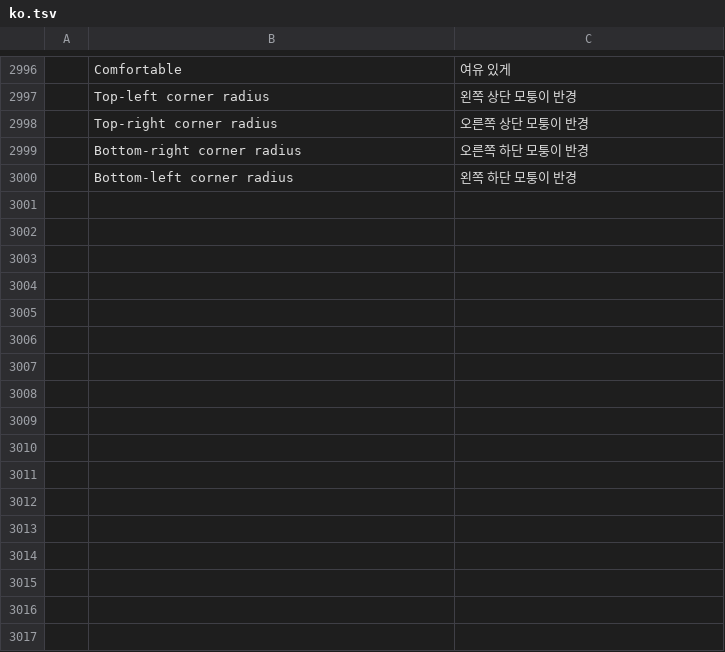
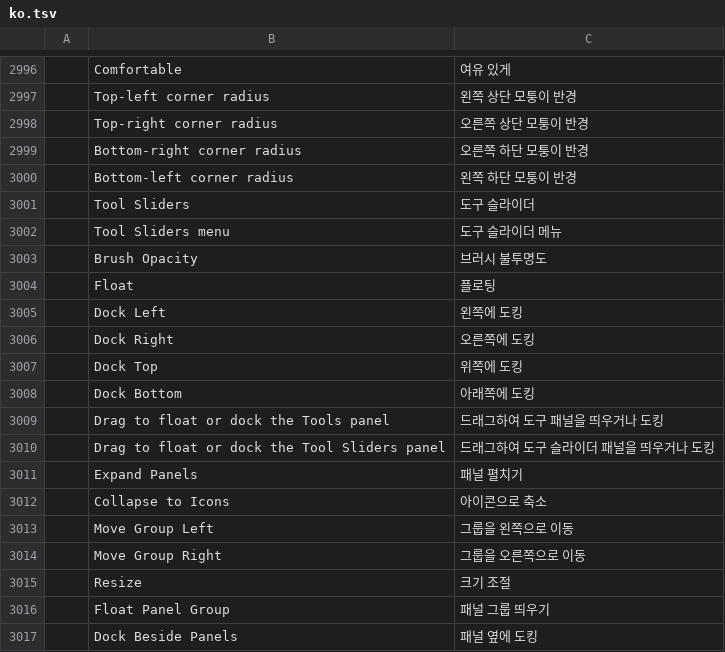
Before and after one commit to NK-Studio/prism, a TSV file: crates/ui-egui/src/i18n/ko.tsv, drawn as a sheet; only a part is shown, gaps mark what is left out; the diff names each change by its address in the sheet, - before the commit and + after, or states it on an @@ line.

```diff
--- a/crates/ui-egui/src/i18n/ko.tsv
+++ b/crates/ui-egui/src/i18n/ko.tsv
+row 3001:  | Tool Sliders | 도구 슬라이더
+row 3002:  | Tool Sliders menu | 도구 슬라이더 메뉴
+row 3003:  | Brush Opacity | 브러시 불투명도
+row 3004:  | Float | 플로팅
+row 3005:  | Dock Left | 왼쪽에 도킹
+row 3006:  | Dock Right | 오른쪽에 도킹
+row 3007:  | Dock Top | 위쪽에 도킹
+row 3008:  | Dock Bottom | 아래쪽에 도킹
+row 3009:  | Drag to float or dock the Tools panel | 드래그하여 도구 패널을 띄우거나 도킹
+row 3010:  | Drag to float or dock the Tool Sliders panel | 드래그하여 도구 슬라이더 패널을 띄우거나 도킹
+row 3011:  | Expand Panels | 패널 펼치기
+row 3012:  | Collapse to Icons | 아이콘으로 축소
+row 3013:  | Move Group Left | 그룹을 왼쪽으로 이동
+row 3014:  | Move Group Right | 그룹을 오른쪽으로 이동
+row 3015:  | Resize | 크기 조절
+row 3016:  | Float Panel Group | 패널 그룹 띄우기
+row 3017:  | Dock Beside Panels | 패널 옆에 도킹
```
Also changed, not shown: 23 other files.
